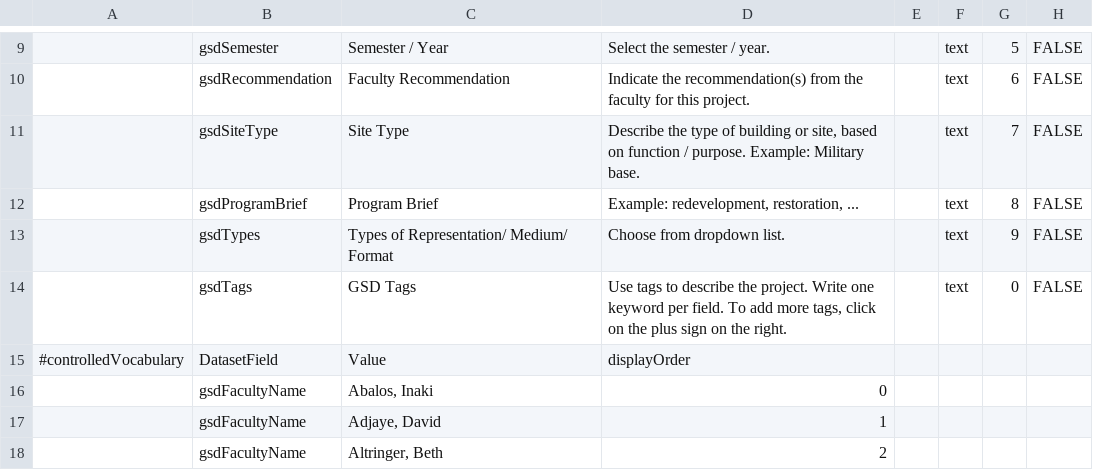
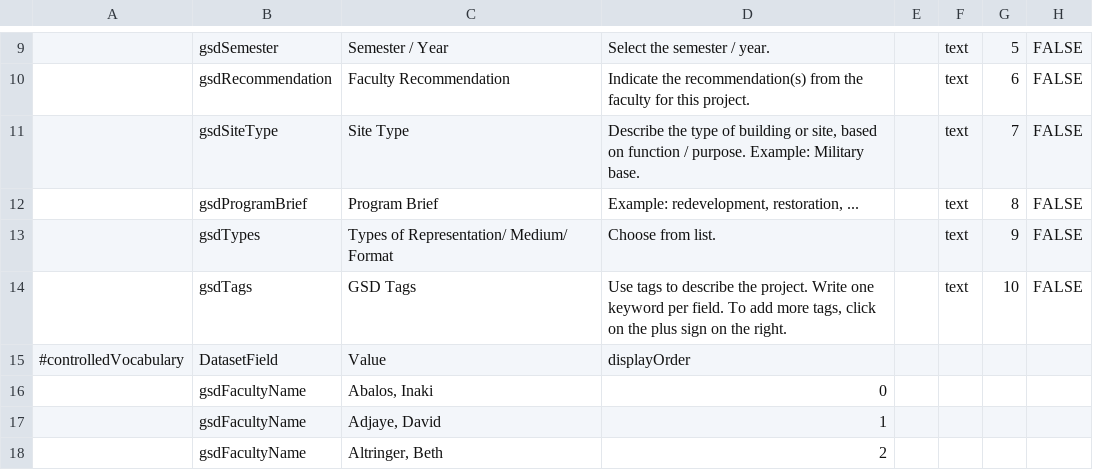
Before and after one commit to IQSS/dataverse, a TSV file: scripts/api/data/metadatablocks/customGSD.tsv, drawn as a sheet; only a part is shown, gaps mark what is left out; the diff names each change by its address in the sheet, - before the commit and + after, or states it on an @@ line.

Commit message:
Fixed issues with GSD tsv
Fixed ordering for #10 and description of list (not drop down).

```diff
--- a/scripts/api/data/metadatablocks/customGSD.tsv
+++ b/scripts/api/data/metadatablocks/customGSD.tsv
-D13: Choose from dropdown list.
+D13: Choose from list.
-G14: 0
+G14: 10
```
